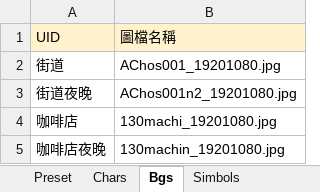
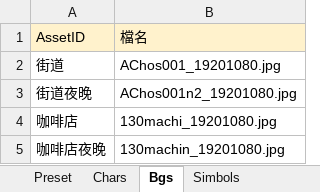
Before and after one commit to gonzdevour/unity-parse-test, an Excel workbook: Assets/StreamingAssets/Mods/Official/Scripts/ModData.xlsx, sheet Bgs, drawn as a sheet; values as stored, in another font and other column widths than the file's, no borders; charts and pictures not drawn; removed rows and columns are numbered as before the commit, all else as after; the diff names each change by its address in the sheet, - before the commit and + after, or states it on an @@ line.

```diff
--- a/Assets/StreamingAssets/Mods/Official/Scripts/ModData.xlsx (sheet Bgs)
+++ b/Assets/StreamingAssets/Mods/Official/Scripts/ModData.xlsx (sheet Bgs)
-row 1: UID | 圖檔名稱
+row 1: AssetID | 檔名
```
Also changed, not shown: sheet 郊遊, sheet Simbols, sheet Chars, sheet Preset, 39 other files.
